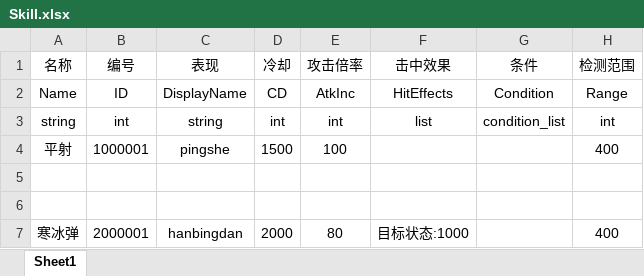
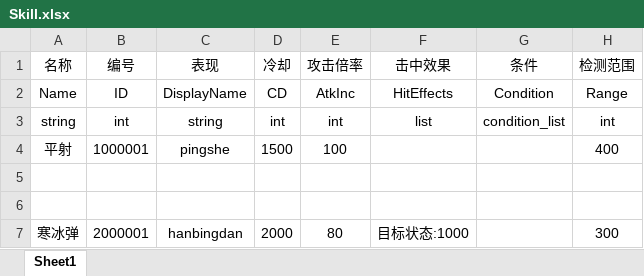
Before and after one commit to liujin-max/NoobTD, an Excel workbook: Tables/Skill.xlsx, sheet Sheet1, drawn as a sheet; values as stored, in another font and other column widths than the file's, no borders; the diff names each change by its address in the sheet, - before the commit and + after, or states it on an @@ line.

```diff
--- a/Tables/Skill.xlsx (sheet Sheet1)
+++ b/Tables/Skill.xlsx (sheet Sheet1)
-H7 (检测范围): 400
+H7 (检测范围): 300
```
Also changed, not shown: Tables/Tower.xlsx, 28 other files.
